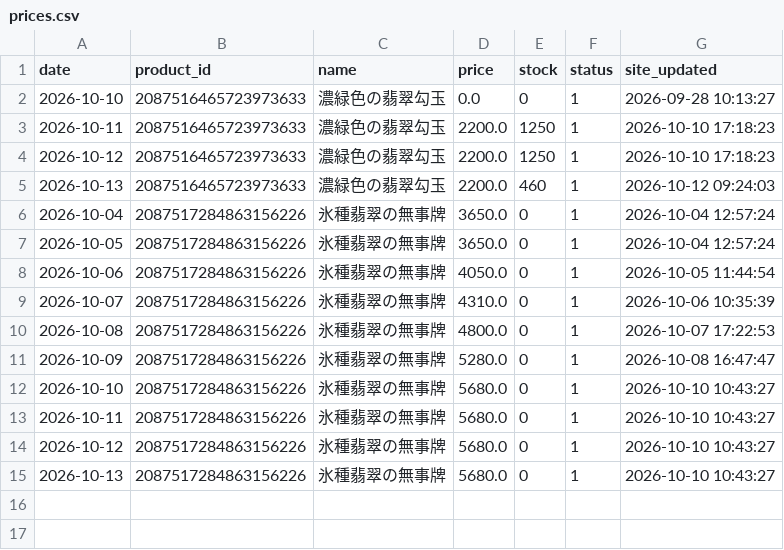
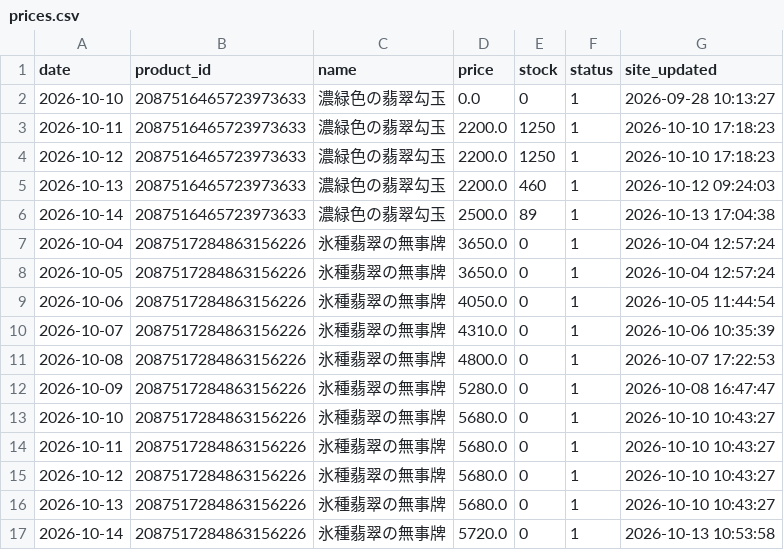
Before and after one commit to Junichi629/treasure-price-tracker, a CSV file: data/prices.csv, drawn as a sheet; the diff names each change by its address in the sheet, - before the commit and + after, or states it on an @@ line.

```diff
--- a/data/prices.csv
+++ b/data/prices.csv
+row 6: 2026-10-14 | 2087516465723973633 | 濃緑色の翡翠勾玉 | 2500.0 | 89 | 1 | 2026-10-13 17:04:38
+row 17: 2026-10-14 | 2087517284863156226 | 氷種翡翠の無事牌 | 5720.0 | 0 | 1 | 2026-10-13 10:53:58
```
